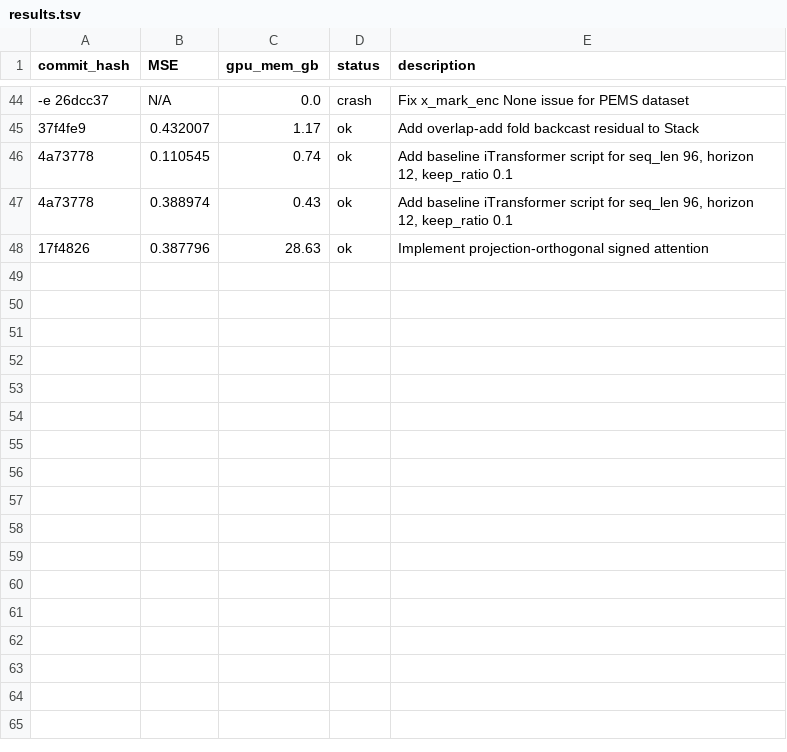
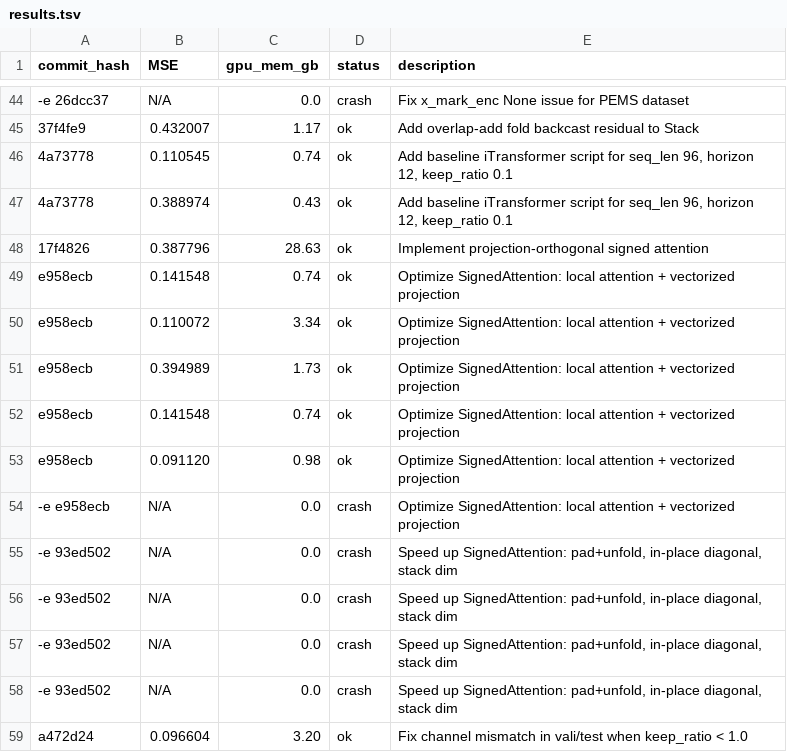
Before and after one commit to Zaltarba/signed-former, a TSV file: results.tsv, drawn as a sheet; only a part is shown, gaps mark what is left out; the diff names each change by its address in the sheet, - before the commit and + after, or states it on an @@ line.

Commit message:
Update experiment config and results

```diff
--- a/results.tsv
+++ b/results.tsv
+row 49: e958ecb | 0.141548 | 0.74 | ok | Optimize SignedAttention: local attention + vectorized projection
+row 50: e958ecb | 0.110072 | 3.34 | ok | Optimize SignedAttention: local attention + vectorized projection
+row 51: e958ecb | 0.394989 | 1.73 | ok | Optimize SignedAttention: local attention + vectorized projection
+row 52: e958ecb | 0.141548 | 0.74 | ok | Optimize SignedAttention: local attention + vectorized projection
+row 53: e958ecb | 0.091120 | 0.98 | ok | Optimize SignedAttention: local attention + vectorized projection
+row 54: -e e958ecb | N/A | 0.0 | crash | Optimize SignedAttention: local attention + vectorized projection
+row 55: -e 93ed502 | N/A | 0.0 | crash | Speed up SignedAttention: pad+unfold, in-place diagonal, stack dim
+row 56: -e 93ed502 | N/A | 0.0 | crash | Speed up SignedAttention: pad+unfold, in-place diagonal, stack dim
+row 57: -e 93ed502 | N/A | 0.0 | crash | Speed up SignedAttention: pad+unfold, in-place diagonal, stack dim
+row 58: -e 93ed502 | N/A | 0.0 | crash | Speed up SignedAttention: pad+unfold, in-place diagonal, stack dim
+row 59: a472d24 | 0.096604 | 3.20 | ok | Fix channel mismatch in vali/test when keep_ratio < 1.0
```
Also changed, not shown: 2 other files.
